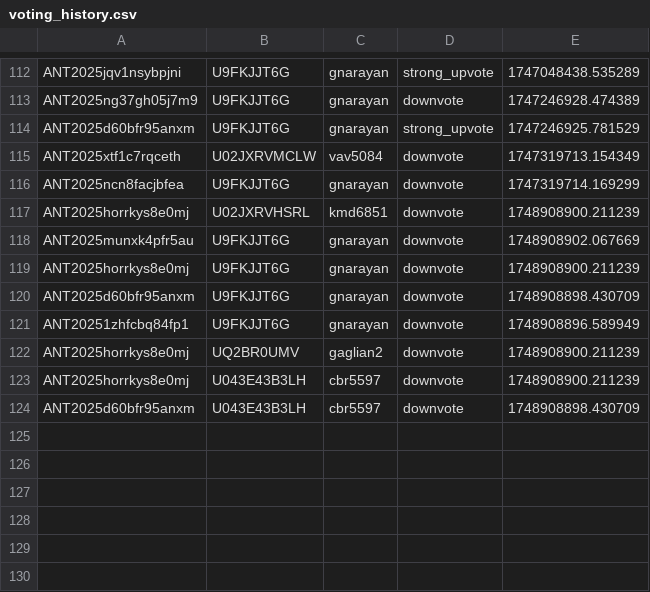
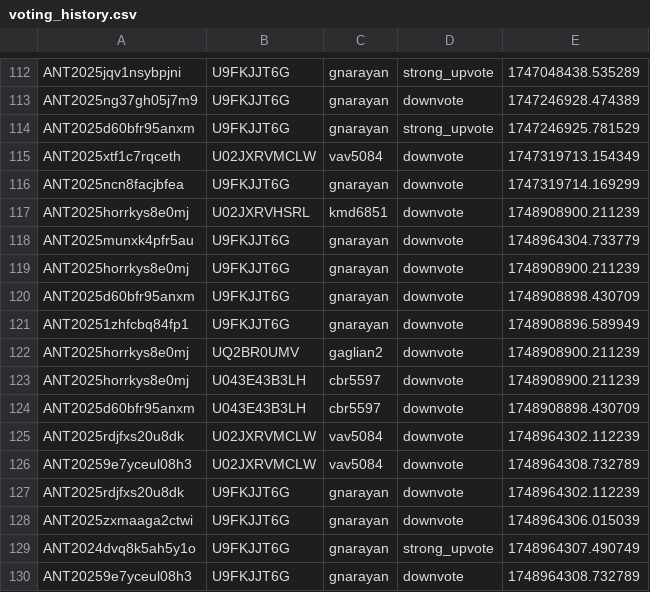
Before and after one commit to VTDA-Group/antares-filter-slackbots, a CSV file: data/LAISS_anomalies/voting_history.csv, drawn as a sheet; only a part is shown, gaps mark what is left out.

```diff
--- a/data/LAISS_anomalies/voting_history.csv
+++ b/data/LAISS_anomalies/voting_history.csv
@@ -117,3 +117,3 @@ ANT2025ncn8facjbfea,U9FKJJT6G,gnarayan,downvote,1747319714.169299
 ANT2025horrkys8e0mj,U02JXRVHSRL,kmd6851,downvote,1748908900.211239
-ANT2025munxk4pfr5au,U9FKJJT6G,gnarayan,downvote,1748908902.067669
+ANT2025munxk4pfr5au,U9FKJJT6G,gnarayan,downvote,1748964304.733779
 ANT2025horrkys8e0mj,U9FKJJT6G,gnarayan,downvote,1748908900.211239
@@ -124 +124,7 @@ ANT2025horrkys8e0mj,U043E43B3LH,cbr5597,downvote,1748908900.211239
 ANT2025d60bfr95anxm,U043E43B3LH,cbr5597,downvote,1748908898.430709
+ANT2025rdjfxs20u8dk,U02JXRVMCLW,vav5084,downvote,1748964302.112239
+ANT20259e7yceul08h3,U02JXRVMCLW,vav5084,downvote,1748964308.732789
+ANT2025rdjfxs20u8dk,U9FKJJT6G,gnarayan,downvote,1748964302.112239
+ANT2025zxmaaga2ctwi,U9FKJJT6G,gnarayan,downvote,1748964306.015039
+ANT2024dvq8k5ah5y1o,U9FKJJT6G,gnarayan,strong_upvote,1748964307.490749
+ANT20259e7yceul08h3,U9FKJJT6G,gnarayan,downvote,1748964308.732789
```
Also changed, not shown: data/nuclear-transients/voting_history.csv, data/superphot-plus-bright/voting_history.csv, 2 other files.
